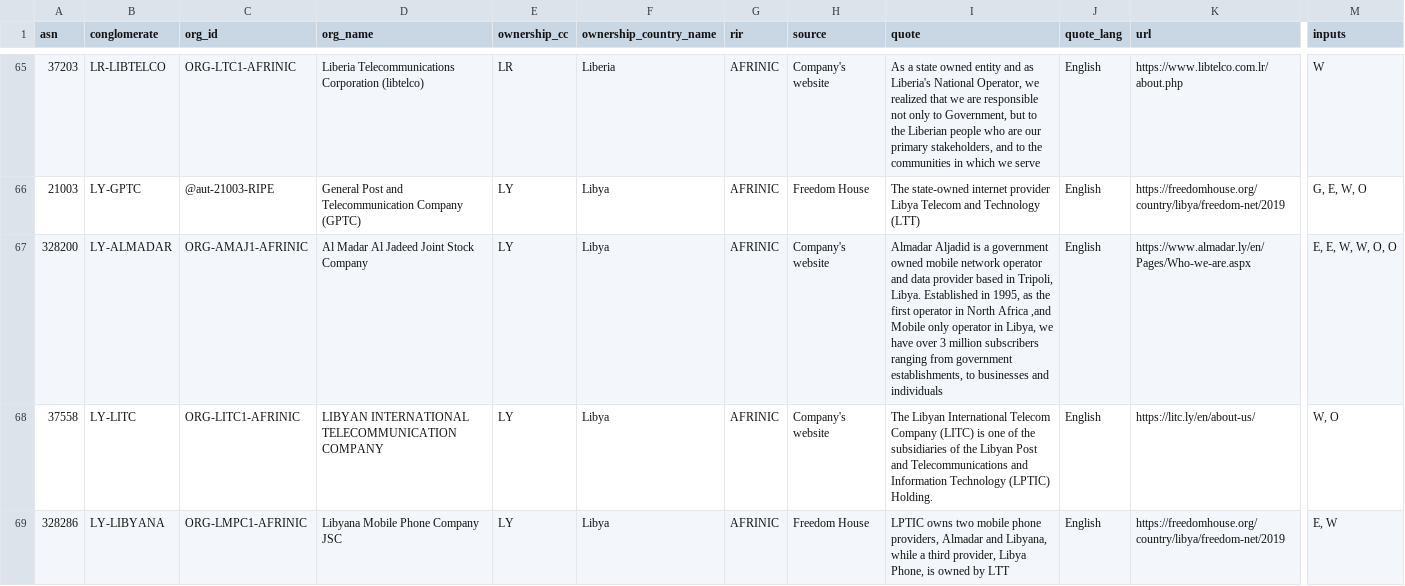
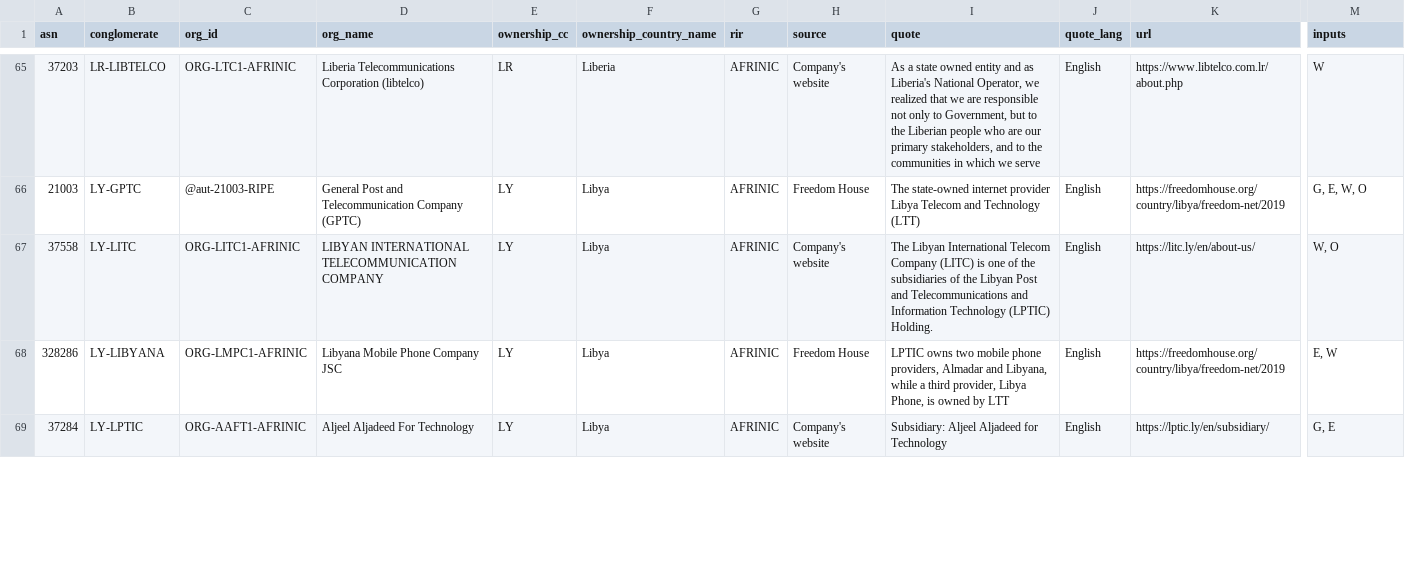
Before and after one commit to estcarisimo/state-owned-ases, a CSV file: data/state-owned-ases/csv/state_owned_ases.csv, drawn as a sheet; only a part is shown, gaps mark what is left out; the shorter side is filled out with more unchanged rows; rows hold the shown columns only; the diff covers the shown part only; the diff names each change by its address in the sheet, - before the commit and + after, or states it on an @@ line.

Commit message:
delete 5 duplicated ASes

```diff
--- a/data/state-owned-ases/csv/state_owned_ases.csv
+++ b/data/state-owned-ases/csv/state_owned_ases.csv
-row 67: 328200 | LY-ALMADAR | ORG-AMAJ1-AFRINIC | Al Madar Al Jadeed Joint Stock Company | LY | Libya | AFRINIC | Company's website | Almadar Aljadid is a government owned mobile network operator and data provider based in Tripoli, Libya. Established in 1995, as the first operator in North Africa ,and Mobile only operator in Libya, we have over 3 million subscribers ranging from government establishments, to businesses and individuals | English | https://www.almadar.ly/en/Pages/Who-we-are.aspx | E, E, W, W, O, O
```
Also changed, not shown: 4 removed rows elsewhere in this file.
